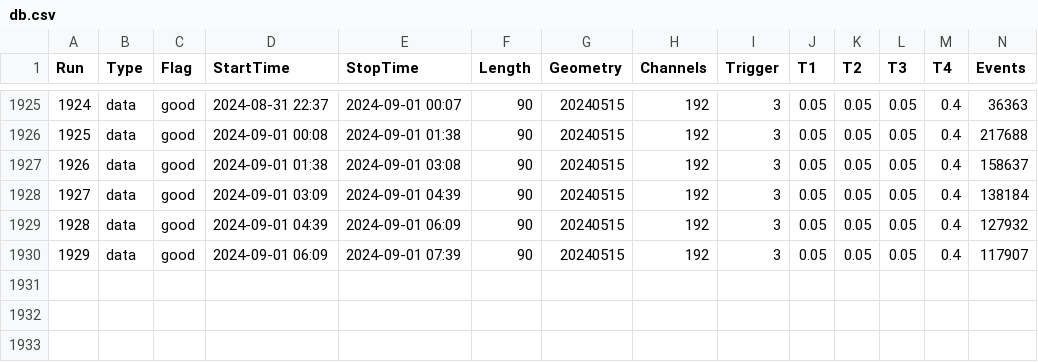
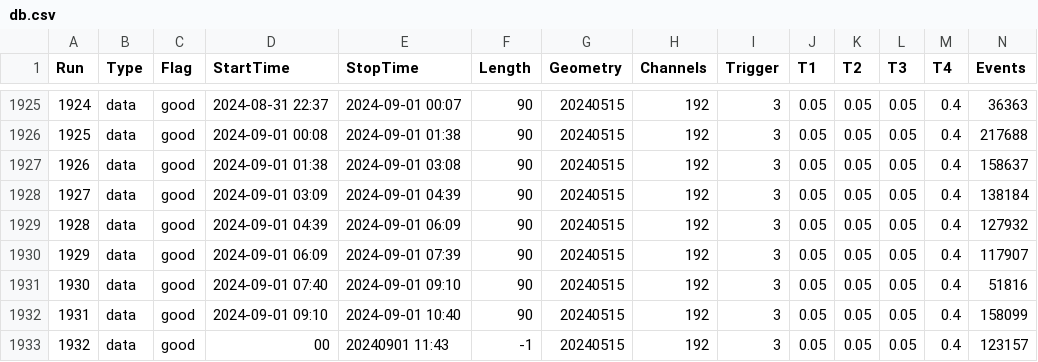
Before and after one commit to Gongzi-Zhang/BNL_test, a CSV file: database/db.csv, drawn as a sheet; only a part is shown, gaps mark what is left out; rows hold the shown columns only; the diff names each change by its address in the sheet, - before the commit and + after, or states it on an @@ line.

```diff
--- a/database/db.csv
+++ b/database/db.csv
+row 1931: 1930 | data | good | 2024-09-01 07:40 | 2024-09-01 09:10 | 90 | 20240515 | 192 | 3 | 0.05 | 0.05 | 0.05 | 0.4 | 51816
+row 1932: 1931 | data | good | 2024-09-01 09:10 | 2024-09-01 10:40 | 90 | 20240515 | 192 | 3 | 0.05 | 0.05 | 0.05 | 0.4 | 158099
+row 1933: 1932 | data | good | 00 | 20240901 11:43 | -1 | 20240515 | 192 | 3 | 0.05 | 0.05 | 0.05 | 0.4 | 123157
```
Also changed, not shown: 1 other file.
